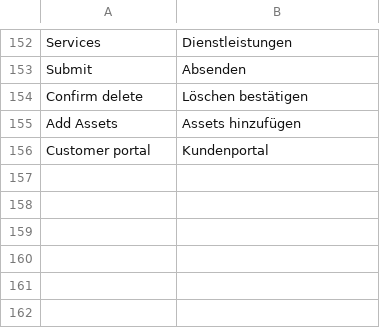
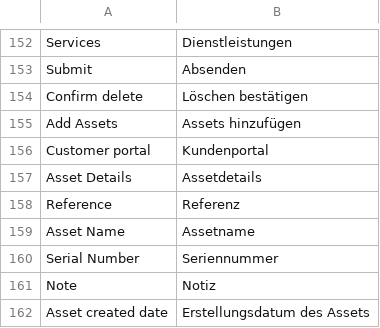
Before and after one commit to spryker-feature/self-service-portal, a CSV file: data/translation/Zed/de_DE.csv, drawn as a sheet; only a part is shown, gaps mark what is left out.

Commit message:
SSP-1265 Fixed scheduled time and asset display on order detail page. (#11675)
SSP-1265 Fixed scheduled time and asset display on order detail page.

```diff
--- a/data/translation/Zed/de_DE.csv
+++ b/data/translation/Zed/de_DE.csv
@@ -156 +156,7 @@ Submit,Absenden
 "Customer portal",Kundenportal
+"Asset Details",Assetdetails
+Reference,Referenz
+"Asset Name",Assetname
+"Serial Number",Seriennummer
+Note,Notiz
+"Asset created date","Erstellungsdatum des Assets"
```
Also changed, not shown: data/translation/Zed/en_US.csv, 8 other files.
